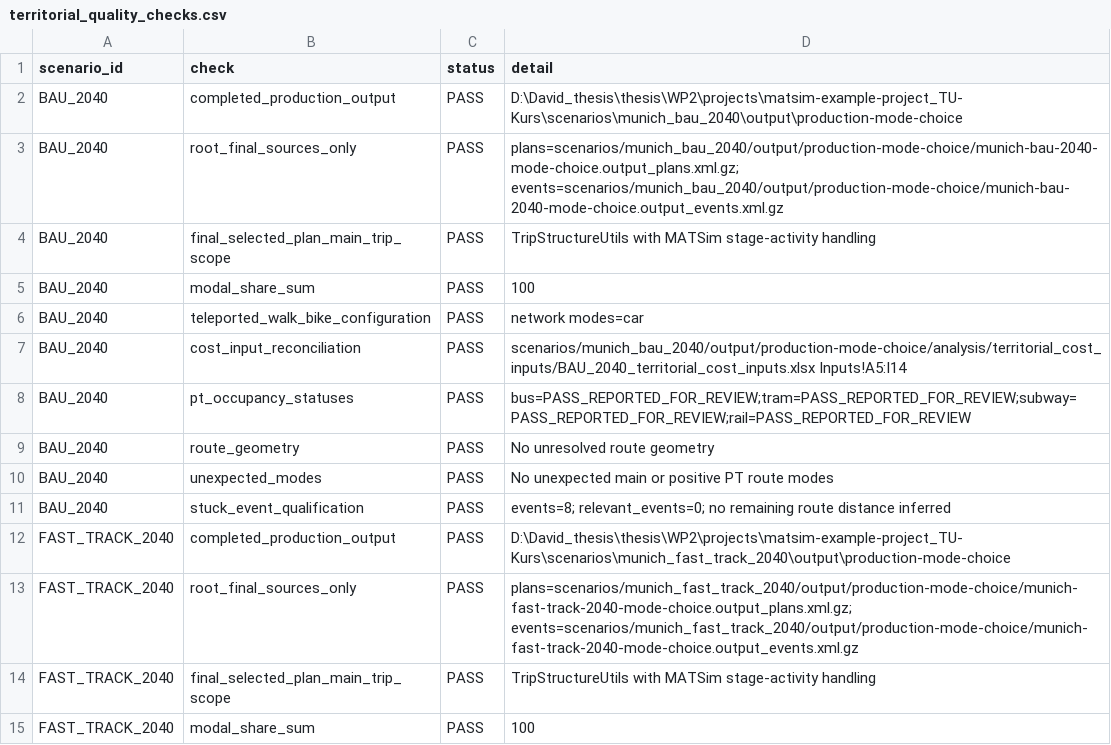
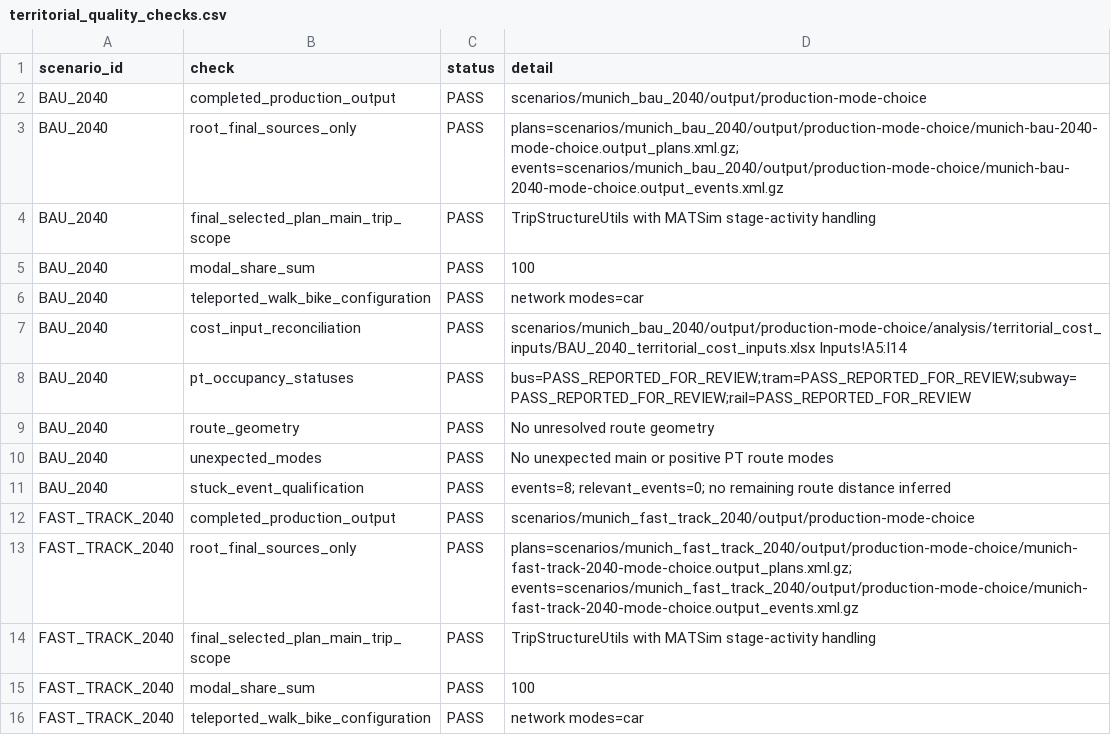
Before and after one commit to berlivid/matsim-example-project_TU-Kurs, a CSV file: analysis/territorial_mode_comparison_2040/territorial_quality_checks.csv, drawn as a sheet; only a part is shown; the shorter side is filled out with more unchanged rows.

```diff
--- a/analysis/territorial_mode_comparison_2040/territorial_quality_checks.csv
+++ b/analysis/territorial_mode_comparison_2040/territorial_quality_checks.csv
@@ -1,3 +1,3 @@
 scenario_id,check,status,detail
-BAU_2040,completed_production_output,PASS,D:\David_thesis\thesis\WP2\projects\matsim-example-project_TU-Kurs\scenarios\munich_bau_2040\output\production-mode-choice
+BAU_2040,completed_production_output,PASS,scenarios/munich_bau_2040/output/production-mode-choice
 BAU_2040,root_final_sources_only,PASS,plans=scenarios/munich_bau_2040/output/production-mode-choice/munich-bau-2040-mode-choice.output_plans.xml.gz; events=scenarios/munich_bau_2040/output/production-mode-choice/munich-bau-2040-mode-choice.output_events.xml.gz
@@ -11,3 +11,3 @@ BAU_2040,unexpected_modes,PASS,No unexpected main or positive PT route modes
 BAU_2040,stuck_event_qualification,PASS,events=8; relevant_events=0; no remaining route distance inferred
-FAST_TRACK_2040,completed_production_output,PASS,D:\David_thesis\thesis\WP2\projects\matsim-example-project_TU-Kurs\scenarios\munich_fast_track_2040\output\production-mode-choice
+FAST_TRACK_2040,completed_production_output,PASS,scenarios/munich_fast_track_2040/output/production-mode-choice
 FAST_TRACK_2040,root_final_sources_only,PASS,plans=scenarios/munich_fast_track_2040/output/production-mode-choice/munich-fast-track-2040-mode-choice.output_plans.xml.gz; events=scenarios/munich_fast_track_2040/output/production-mode-choice/munich-fast-track-2040-mode-choice.output_events.xml.gz
```
Also changed, not shown: 8 other files.
